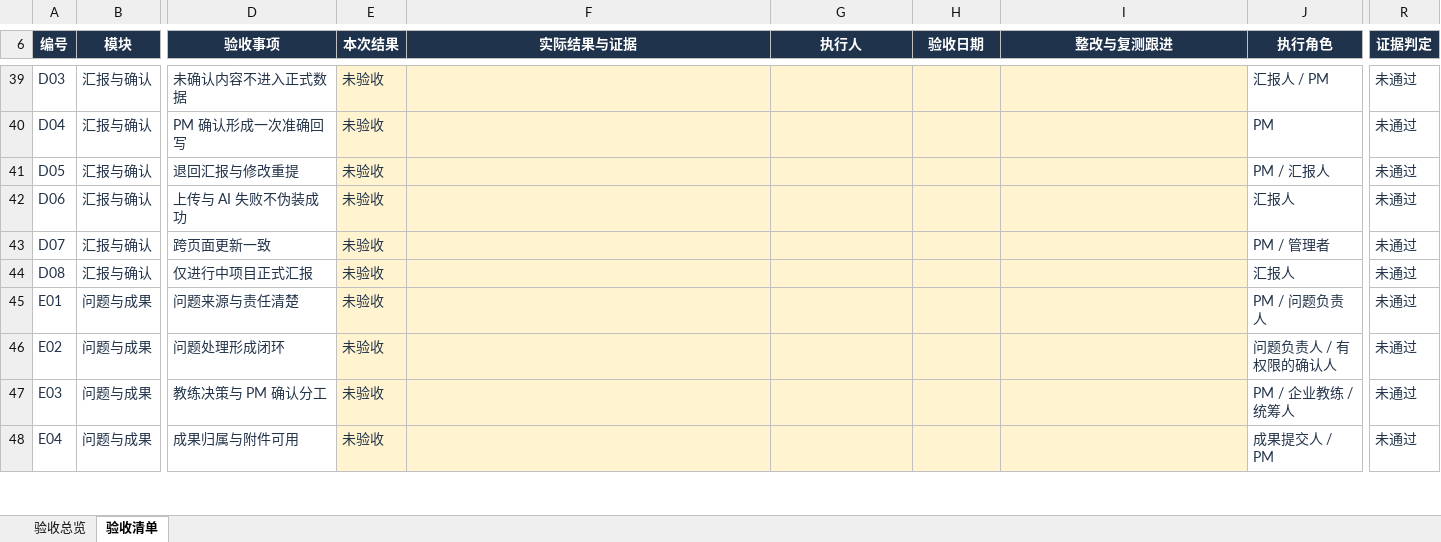
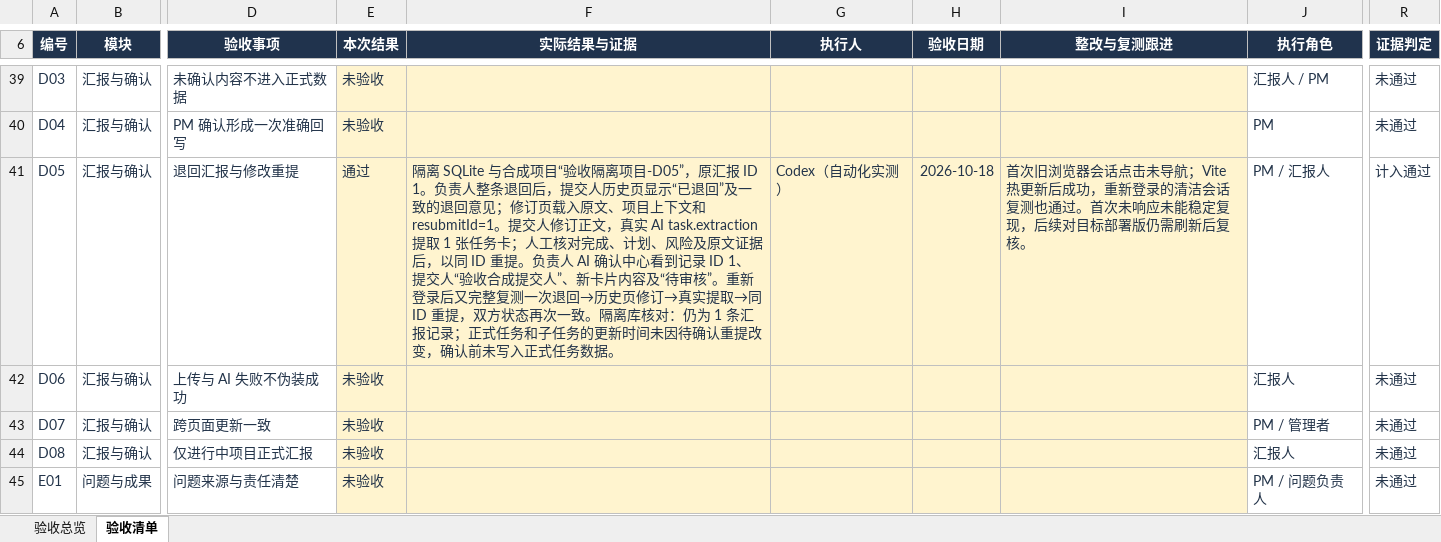
Before and after one commit to MIkkon-ada/mowayspos, an Excel workbook: outputs/acceptance-table-20261015/项目管理系统验收标准-表格版-2026-10-15.xlsx, sheet 验收清单, drawn as a sheet; only a part is shown, gaps mark what is left out; the shorter side is filled out with more unchanged rows; values as stored, in another font and other column widths than the file's, no borders; conditional formats and table styles not drawn; the diff names each change by its address in the sheet, - before the commit and + after, or states it on an @@ line.

```diff
--- a/outputs/acceptance-table-20261015/项目管理系统验收标准-表格版-2026-10-15.xlsx (sheet 验收清单)
+++ b/outputs/acceptance-table-20261015/项目管理系统验收标准-表格版-2026-10-15.xlsx (sheet 验收清单)
-E41 (本次结果): 未验收
+E41 (本次结果): 通过
-F41 (实际结果与证据): (empty)
+F41 (实际结果与证据): 隔离 SQLite 与合成项目“验收隔离项目-D05”，原汇报 ID 1。负责人整条退回后，提交人历史页显示“已退回”及一致的退回意见；修订页载入原文、项目上下文和 resubmitId=1。提交人修订正文，真实 AI task.extraction 提取 1 张任务卡；人工核对完成、计划、风险及原文证据后，以同 ID 重提。负责人 AI 确认中心看到记录 ID 1、提交人“验收合成提交人”、新卡片内容及“待审核”。重新登录后又完整复测一次退回→历史页修订→真实提取→同 ID 重提，双方状态再次一致。隔离库核对：仍为 1 条汇报记录；正式任务和子任务的更新时间未因待确认重提改变，确认前未写入正式任务数据。
-G41 (执行人): (empty)
+G41 (执行人): Codex（自动化实测）
-H41 (验收日期): (empty)
+H41 (验收日期): 2026-10-18
-I41 (整改与复测跟进): (empty)
+I41 (整改与复测跟进): 首次旧浏览器会话点击未导航；Vite 热更新后成功，重新登录的清洁会话复测也通过。首次未响应未能稳定复现，后续对目标部署版仍需刷新后复核。
-R41 (证据判定): 未通过
+R41 (证据判定): 计入通过
```
Also changed, not shown: sheet 验收总览, 5 other files.
